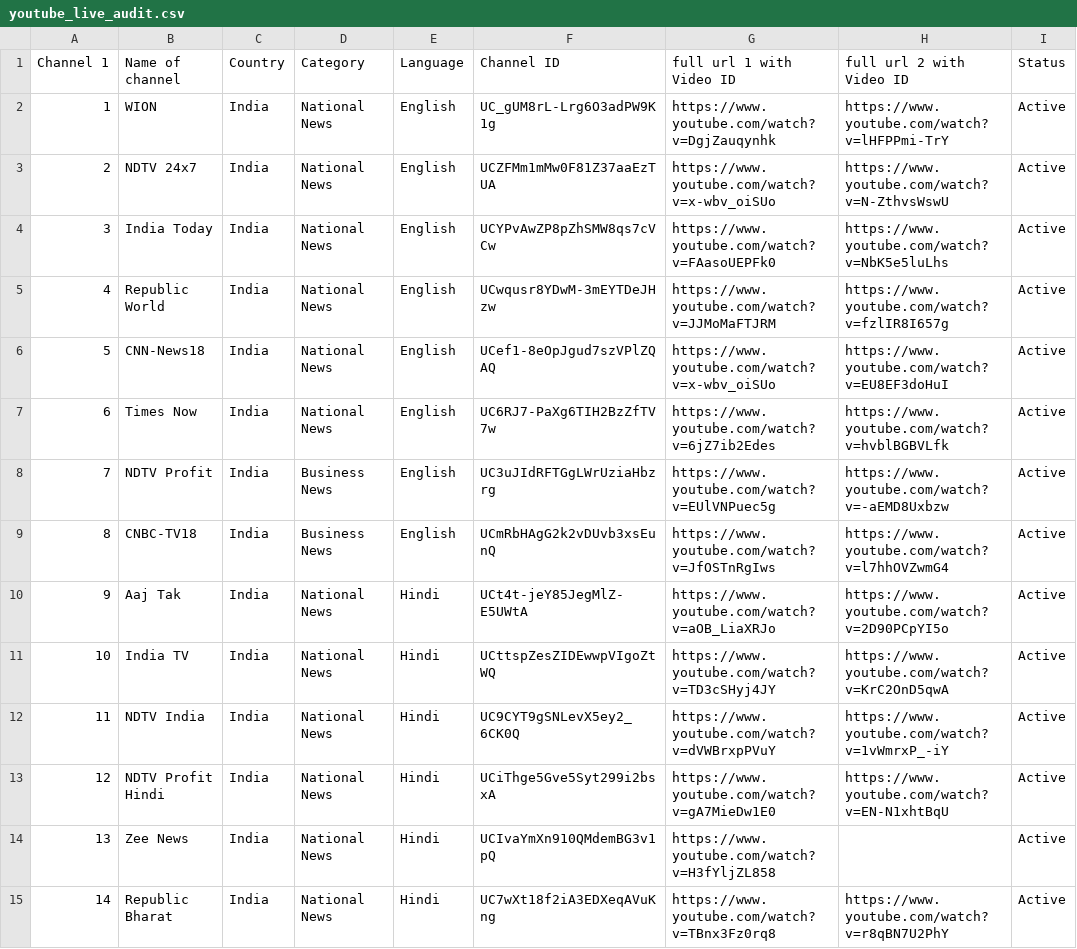
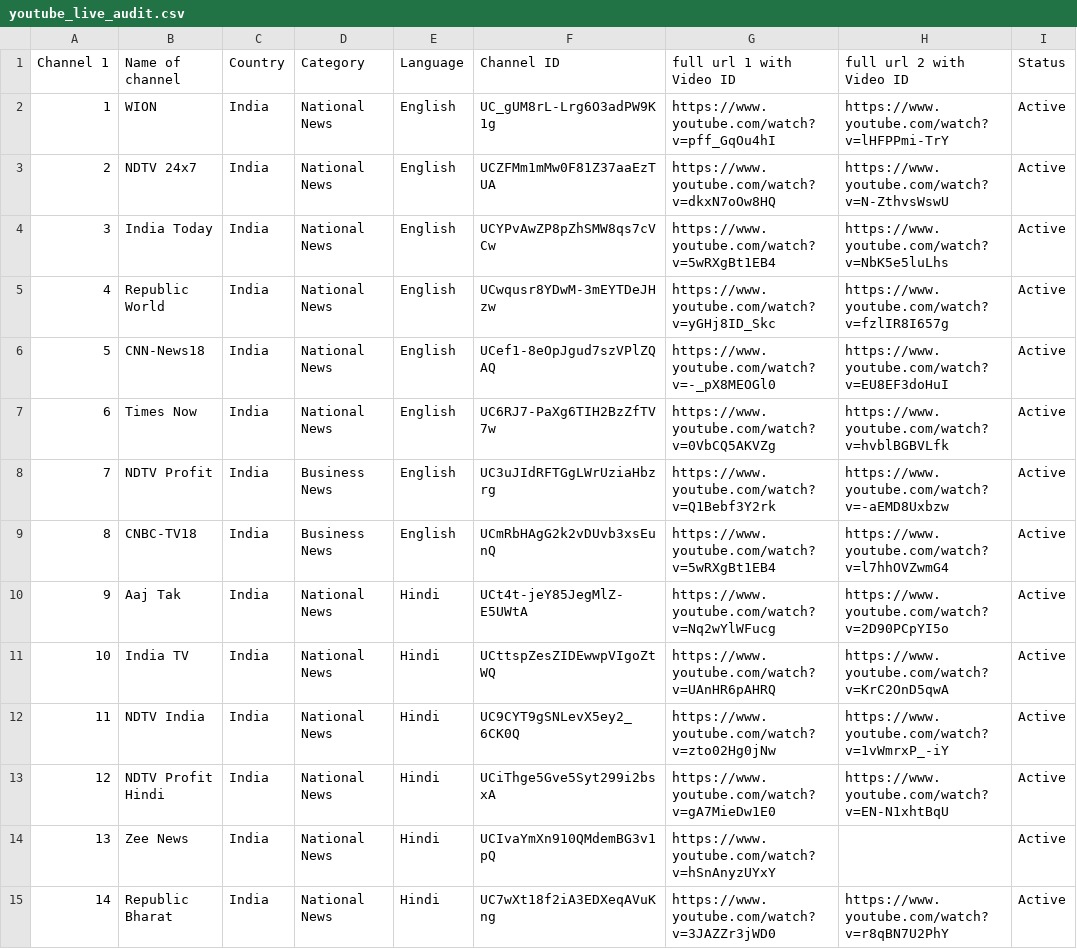
Before and after one commit to Vilfin-TV/MultiScreener, a CSV file: youtube_live_audit.csv, drawn as a sheet; only a part is shown; the diff covers the shown part only.

```diff
--- a/youtube_live_audit.csv
+++ b/youtube_live_audit.csv
@@ -1,15 +1,15 @@
 Channel 1,Name of channel,Country,Category,Language,Channel ID,full url 1 with Video ID,full url 2 with Video ID,Status
-1,WION,India,National News,English,UC_gUM8rL-Lrg6O3adPW9K1g,https://www.youtube.com/watch?v=DgjZauqynhk,https://www.youtube.com/watch?v=lHFPPmi-TrY,Active
-2,NDTV 24x7,India,National News,English,UCZFMm1mMw0F81Z37aaEzTUA,https://www.youtube.com/watch?v=x-wbv_oiSUo,https://www.youtube.com/watch?v=N-ZthvsWswU,Active
-3,India Today,India,National News,English,UCYPvAwZP8pZhSMW8qs7cVCw,https://www.youtube.com/watch?v=FAasoUEPFk0,https://www.youtube.com/watch?v=NbK5e5luLhs,Active
-4,Republic World,India,National News,English,UCwqusr8YDwM-3mEYTDeJHzw,https://www.youtube.com/watch?v=JJMoMaFTJRM,https://www.youtube.com/watch?v=fzlIR8I657g,Active
-5,CNN-News18,India,National News,English,UCef1-8eOpJgud7szVPlZQAQ,https://www.youtube.com/watch?v=x-wbv_oiSUo,https://www.youtube.com/watch?v=EU8EF3doHuI,Active
-6,Times Now,India,National News,English,UC6RJ7-PaXg6TIH2BzZfTV7w,https://www.youtube.com/watch?v=6jZ7ib2Edes,https://www.youtube.com/watch?v=hvblBGBVLfk,Active
-7,NDTV Profit,India,Business News,English,UC3uJIdRFTGgLWrUziaHbzrg,https://www.youtube.com/watch?v=EUlVNPuec5g,https://www.youtube.com/watch?v=-aEMD8Uxbzw,Active
-8,CNBC-TV18,India,Business News,English,UCmRbHAgG2k2vDUvb3xsEunQ,https://www.youtube.com/watch?v=JfOSTnRgIws,https://www.youtube.com/watch?v=l7hhOVZwmG4,Active
-9,Aaj Tak,India,National News,Hindi,UCt4t-jeY85JegMlZ-E5UWtA,https://www.youtube.com/watch?v=aOB_LiaXRJo,https://www.youtube.com/watch?v=2D90PCpYI5o,Active
-10,India TV,India,National News,Hindi,UCttspZesZIDEwwpVIgoZtWQ,https://www.youtube.com/watch?v=TD3cSHyj4JY,https://www.youtube.com/watch?v=KrC2OnD5qwA,Active
-11,NDTV India,India,National News,Hindi,UC9CYT9gSNLevX5ey2_6CK0Q,https://www.youtube.com/watch?v=dVWBrxpPVuY,https://www.youtube.com/watch?v=1vWmrxP_-iY,Active
+1,WION,India,National News,English,UC_gUM8rL-Lrg6O3adPW9K1g,https://www.youtube.com/watch?v=pff_GqOu4hI,https://www.youtube.com/watch?v=lHFPPmi-TrY,Active
+2,NDTV 24x7,India,National News,English,UCZFMm1mMw0F81Z37aaEzTUA,https://www.youtube.com/watch?v=dkxN7oOw8HQ,https://www.youtube.com/watch?v=N-ZthvsWswU,Active
+3,India Today,India,National News,English,UCYPvAwZP8pZhSMW8qs7cVCw,https://www.youtube.com/watch?v=5wRXgBt1EB4,https://www.youtube.com/watch?v=NbK5e5luLhs,Active
+4,Republic World,India,National News,English,UCwqusr8YDwM-3mEYTDeJHzw,https://www.youtube.com/watch?v=yGHj8ID_Skc,https://www.youtube.com/watch?v=fzlIR8I657g,Active
+5,CNN-News18,India,National News,English,UCef1-8eOpJgud7szVPlZQAQ,https://www.youtube.com/watch?v=-_pX8MEOGl0,https://www.youtube.com/watch?v=EU8EF3doHuI,Active
+6,Times Now,India,National News,English,UC6RJ7-PaXg6TIH2BzZfTV7w,https://www.youtube.com/watch?v=0VbCQ5AKVZg,https://www.youtube.com/watch?v=hvblBGBVLfk,Active
+7,NDTV Profit,India,Business News,English,UC3uJIdRFTGgLWrUziaHbzrg,https://www.youtube.com/watch?v=Q1Bebf3Y2rk,https://www.youtube.com/watch?v=-aEMD8Uxbzw,Active
+8,CNBC-TV18,India,Business News,English,UCmRbHAgG2k2vDUvb3xsEunQ,https://www.youtube.com/watch?v=5wRXgBt1EB4,https://www.youtube.com/watch?v=l7hhOVZwmG4,Active
+9,Aaj Tak,India,National News,Hindi,UCt4t-jeY85JegMlZ-E5UWtA,https://www.youtube.com/watch?v=Nq2wYlWFucg,https://www.youtube.com/watch?v=2D90PCpYI5o,Active
+10,India TV,India,National News,Hindi,UCttspZesZIDEwwpVIgoZtWQ,https://www.youtube.com/watch?v=UAnHR6pAHRQ,https://www.youtube.com/watch?v=KrC2OnD5qwA,Active
+11,NDTV India,India,National News,Hindi,UC9CYT9gSNLevX5ey2_6CK0Q,https://www.youtube.com/watch?v=zto02Hg0jNw,https://www.youtube.com/watch?v=1vWmrxP_-iY,Active
 12,NDTV Profit Hindi,India,National News,Hindi,UCiThge5Gve5Syt299i2bsxA,https://www.youtube.com/watch?v=gA7MieDw1E0,https://www.youtube.com/watch?v=EN-N1xhtBqU,Active
-13,Zee News,India,National News,Hindi,UCIvaYmXn910QMdemBG3v1pQ,https://www.youtube.com/watch?v=H3fYljZL858,,Active
-14,Republic Bharat,India,National News,Hindi,UC7wXt18f2iA3EDXeqAVuKng,https://www.youtube.com/watch?v=TBnx3Fz0rq8,https://www.youtube.com/watch?v=r8qBN7U2PhY,Active
+13,Zee News,India,National News,Hindi,UCIvaYmXn910QMdemBG3v1pQ,https://www.youtube.com/watch?v=hSnAnyzUYxY,,Active
+14,Republic Bharat,India,National News,Hindi,UC7wXt18f2iA3EDXeqAVuKng,https://www.youtube.com/watch?v=3JAZZr3jWD0,https://www.youtube.com/watch?v=r8qBN7U2PhY,Active
```
Also changed, not shown: 74 edited cells elsewhere in this file, 2 other files.
